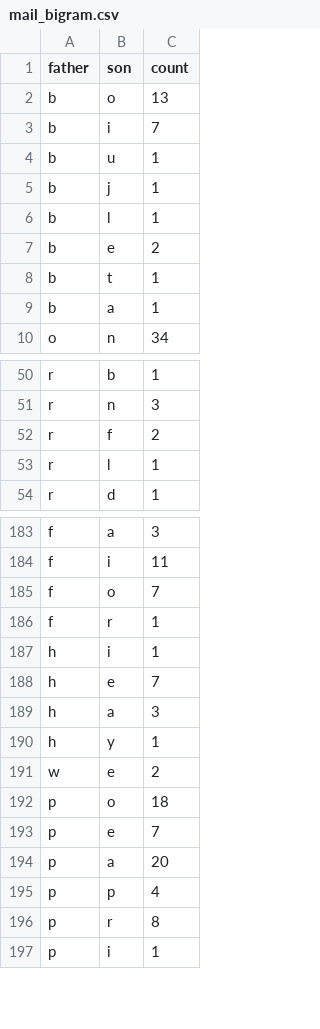
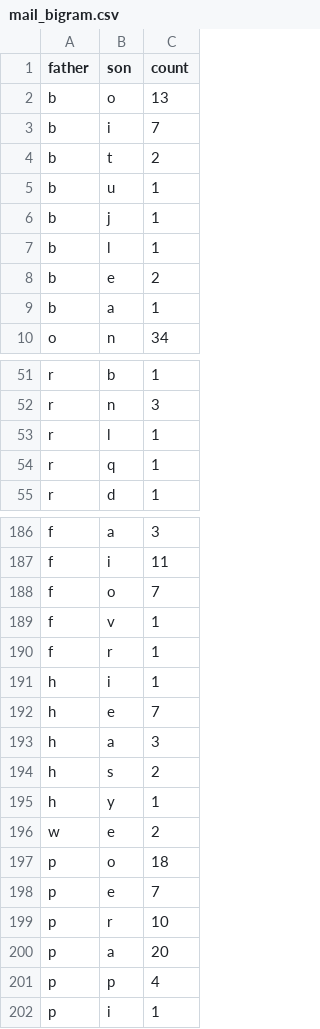
Before and after one commit to Tridet/KeysViz, a CSV file: data/logs/mail_bigram.csv, drawn as a sheet; only a part is shown, gaps mark what is left out; the diff covers the shown part only.

```diff
--- a/data/logs/mail_bigram.csv
+++ b/data/logs/mail_bigram.csv
@@ -3,2 +3,3 @@ b,o,13
 b,i,7
+b,t,2
 b,u,1
@@ -7,3 +8,2 @@ b,l,1
 b,e,2
-b,t,1
 b,a,1
@@ -51,4 +52,4 @@ r,b,1
 r,n,3
-r,f,2
 r,l,1
+r,q,1
 r,d,1
@@ -185,2 +188,3 @@ f,i,11
 f,o,7
+f,v,1
 f,r,1
@@ -189,2 +193,3 @@ h,e,7
 h,a,3
+h,s,2
 h,y,1
@@ -193,5 +198,5 @@ p,o,18
 p,e,7
+p,r,10
 p,a,20
 p,p,4
-p,r,8
 p,i,1
```
Also changed, not shown: 3 added rows and 8 edited cells elsewhere in this file, data/logs/d3_bigram.csv, data/logs/philosophy_bigram.csv, 5 other files.
